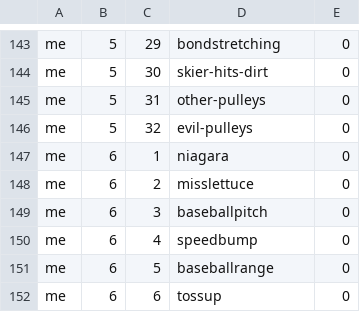
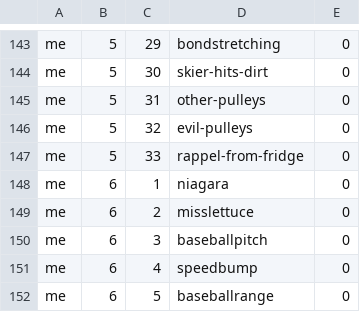
Before and after one commit to bkasel/lm, a CSV file: data/per_book/me_problems.csv, drawn as a sheet; only a part is shown, gaps mark what is left out; the shorter side is filled out with more unchanged rows.

```diff
--- a/data/per_book/me_problems.csv
+++ b/data/per_book/me_problems.csv
@@ -146,2 +146,3 @@ me,5,31,other-pulleys,0
 me,5,32,evil-pulleys,0
+me,5,33,rappel-from-fridge,0
 me,6,1,niagara,0
```
Also changed, not shown: data/per_book/lm_problems.csv, data/per_book/problems_problems.csv, 20 other files.
